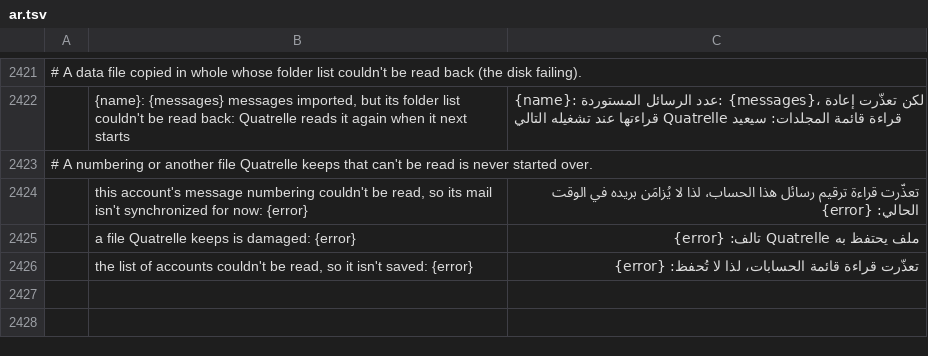
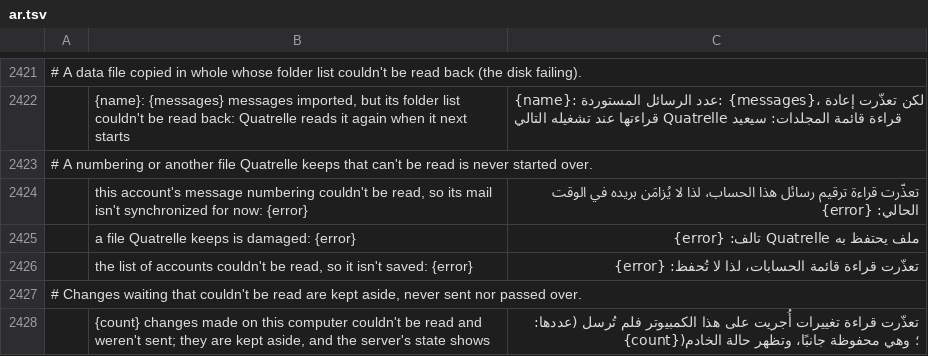
Before and after one commit to dgaudin/quatrelle, a TSV file: crates/ui-egui/src/i18n/ar.tsv, drawn as a sheet; only a part is shown, gaps mark what is left out; the diff names each change by its address in the sheet, - before the commit and + after, or states it on an @@ line.

```diff
--- a/crates/ui-egui/src/i18n/ar.tsv
+++ b/crates/ui-egui/src/i18n/ar.tsv
+row 2427: # Changes waiting that couldn't be read are kept aside, never sent nor passed over.
+row 2428:  | {count} changes made on this computer couldn't be read and weren't sent; they are kept aside, and the server's state shows | تعذّرت قراءة تغييرات أُجريت على هذا الكمبيوتر فلم تُرسل (عددها: {count})؛ وهي محفوظة جانبًا، وتظهر حالة الخادم
```
Also changed, not shown: crates/ui-egui/src/i18n/de.tsv, crates/ui-egui/src/i18n/fr.tsv, 21 other files.
